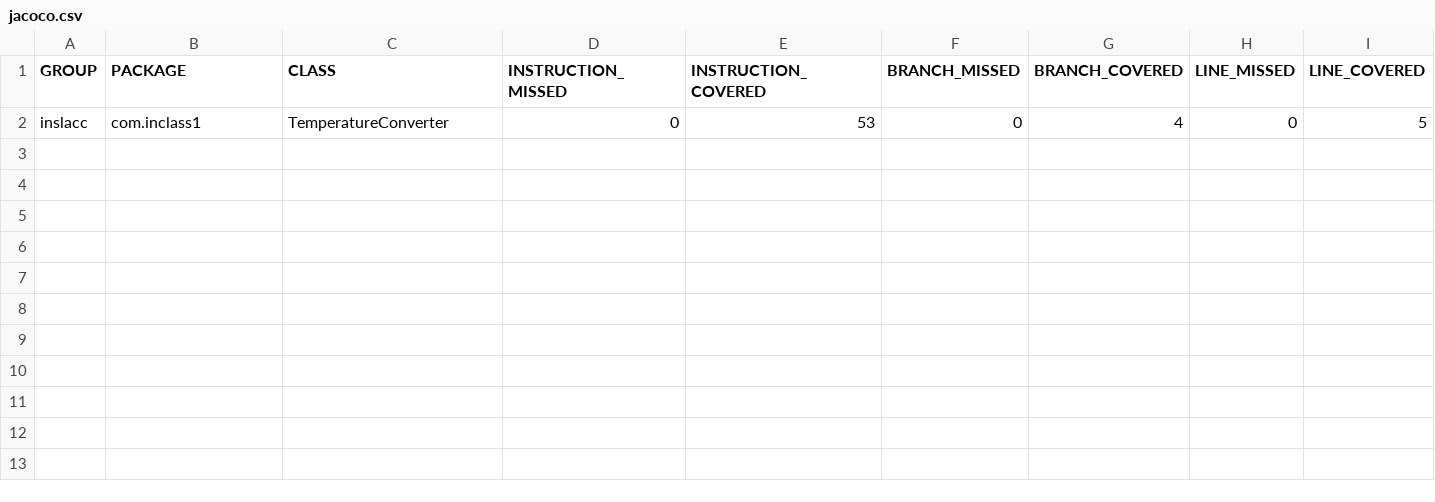
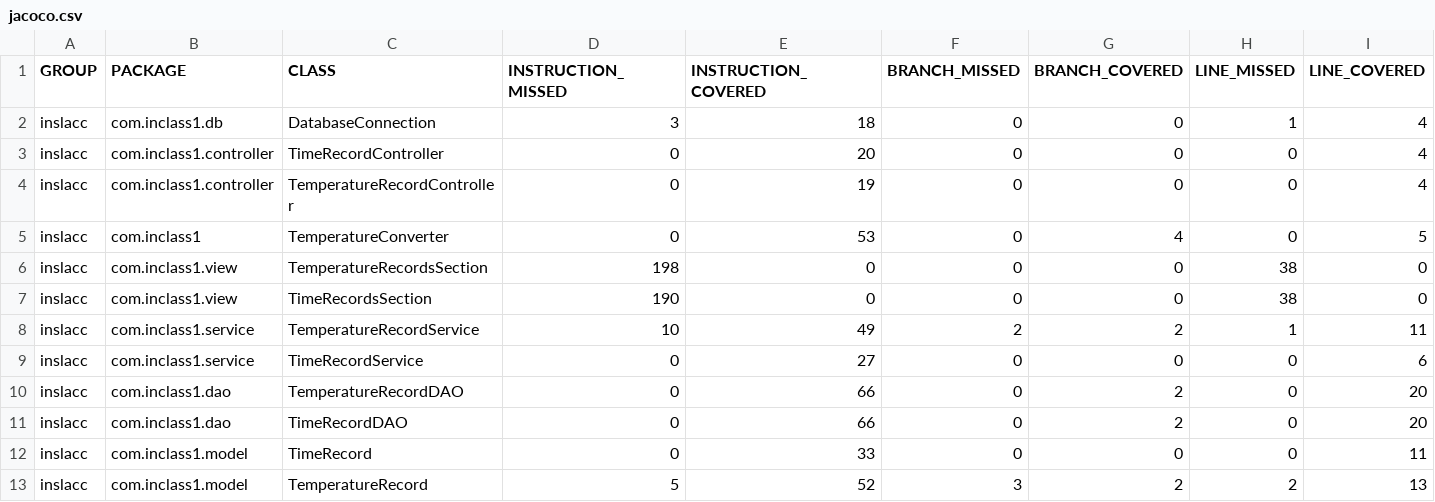
Before and after one commit to x-bananer/temperature-converter-junit, a CSV file: jacoco.csv, drawn as a sheet; only a part is shown; rows hold the shown columns only; the diff names each change by its address in the sheet, - before the commit and + after, or states it on an @@ line.

```diff
--- a/jacoco.csv
+++ b/jacoco.csv
+row 2: inslacc | com.inclass1.db | DatabaseConnection | 3 | 18 | 0 | 0 | 1 | 4
+row 3: inslacc | com.inclass1.controller | TimeRecordController | 0 | 20 | 0 | 0 | 0 | 4
+row 4: inslacc | com.inclass1.controller | TemperatureRecordController | 0 | 19 | 0 | 0 | 0 | 4
+row 6: inslacc | com.inclass1.view | TemperatureRecordsSection | 198 | 0 | 0 | 0 | 38 | 0
+row 7: inslacc | com.inclass1.view | TimeRecordsSection | 190 | 0 | 0 | 0 | 38 | 0
+row 8: inslacc | com.inclass1.service | TemperatureRecordService | 10 | 49 | 2 | 2 | 1 | 11
+row 9: inslacc | com.inclass1.service | TimeRecordService | 0 | 27 | 0 | 0 | 0 | 6
+row 10: inslacc | com.inclass1.dao | TemperatureRecordDAO | 0 | 66 | 0 | 2 | 0 | 20
+row 11: inslacc | com.inclass1.dao | TimeRecordDAO | 0 | 66 | 0 | 2 | 0 | 20
+row 12: inslacc | com.inclass1.model | TimeRecord | 0 | 33 | 0 | 0 | 0 | 11
+row 13: inslacc | com.inclass1.model | TemperatureRecord | 5 | 52 | 3 | 2 | 2 | 13
```
Also changed, not shown: 37 other files.
